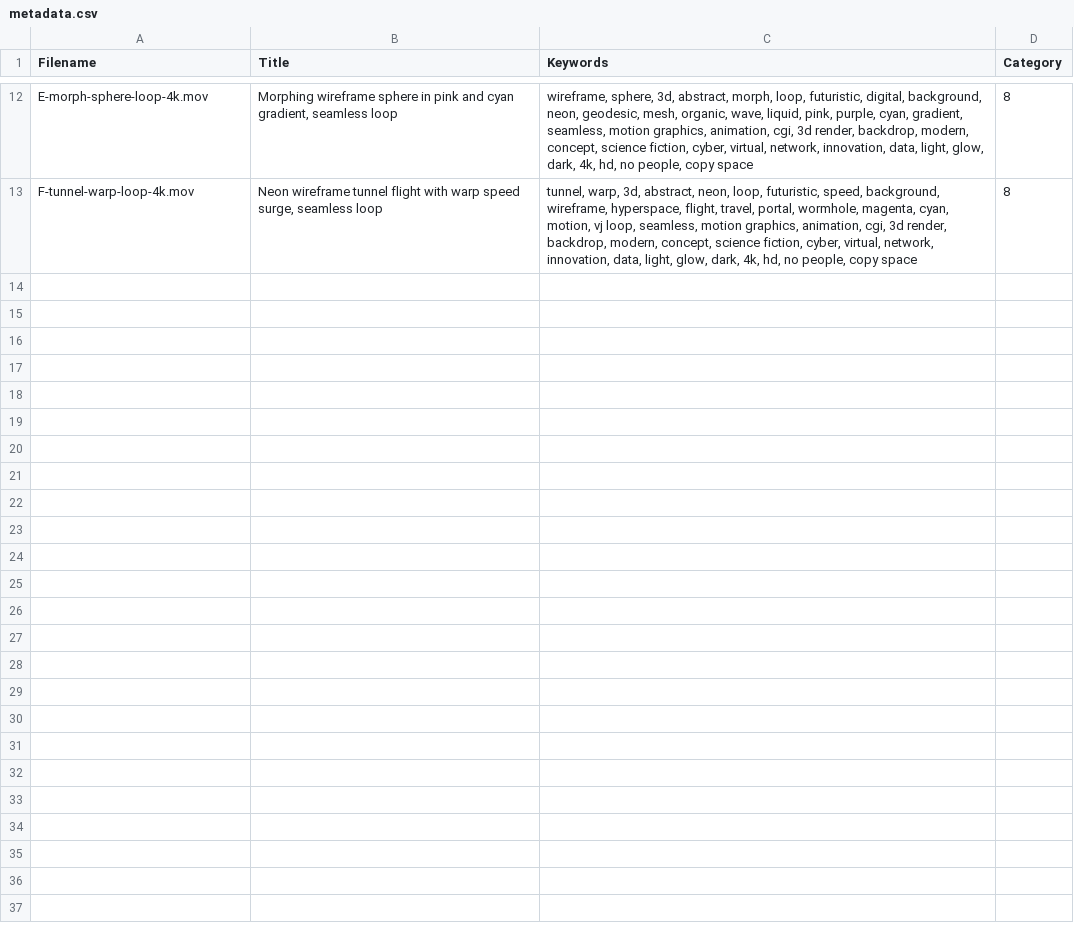
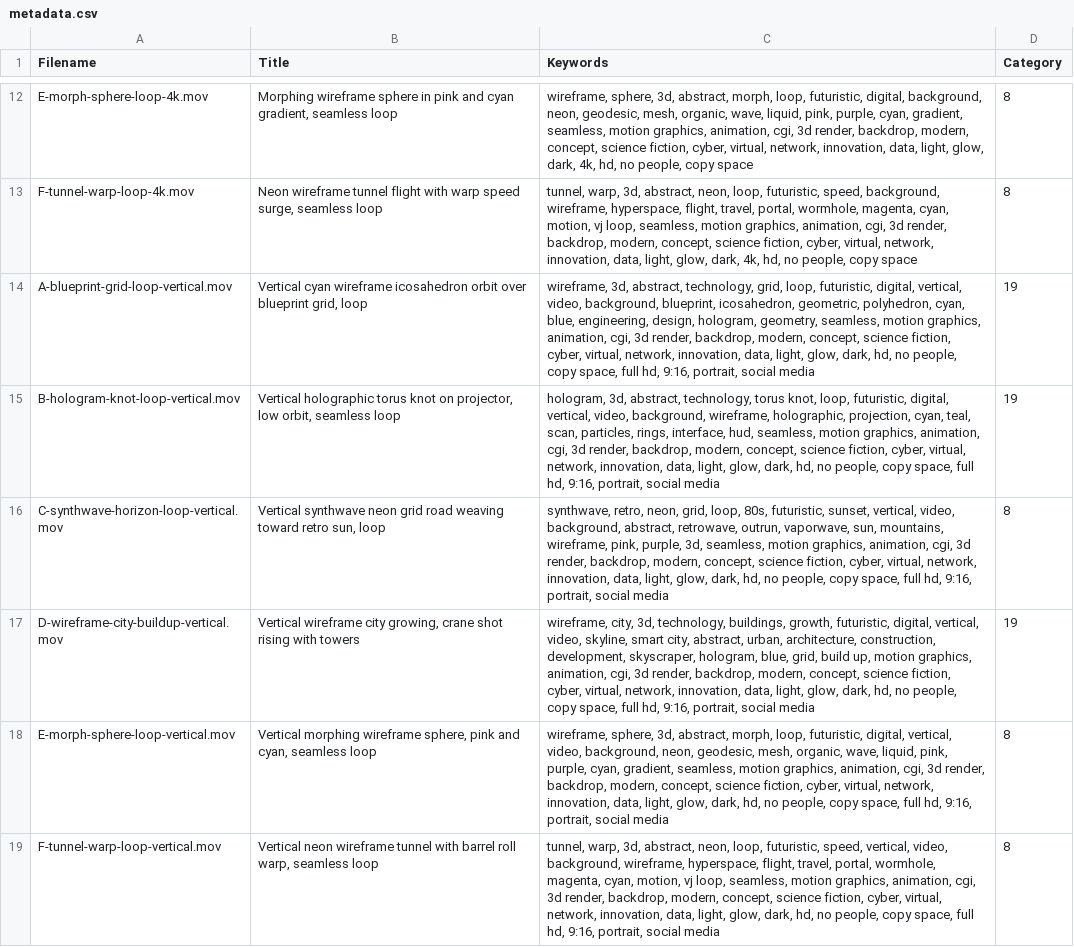
Before and after one commit to Penguin116677/threejs-skills, a CSV file: examples/adobe-stock-loops/out/metadata.csv, drawn as a sheet; only a part is shown, gaps mark what is left out; the diff names each change by its address in the sheet, - before the commit and + after, or states it on an @@ line.

```diff
--- a/examples/adobe-stock-loops/out/metadata.csv
+++ b/examples/adobe-stock-loops/out/metadata.csv
+row 14: A-blueprint-grid-loop-vertical.mov | Vertical cyan wireframe icosahedron orbit over blueprint grid, loop | wireframe, 3d, abstract, technology, grid, loop, futuristic, digital, vertical, video, background, blueprint, icosahedron, geometric, polyhedron, cyan, blue, engineering, design, hologram, geometry, seamless, motion graphics, animation, cgi, 3d render, backdrop, modern, concept, science fiction, cyber, virtual, network, innovation, data, light, glow, dark, hd, no people, copy space, full hd, 9:16, portrait, social media | 19
+row 15: B-hologram-knot-loop-vertical.mov | Vertical holographic torus knot on projector, low orbit, seamless loop | hologram, 3d, abstract, technology, torus knot, loop, futuristic, digital, vertical, video, background, wireframe, holographic, projection, cyan, teal, scan, particles, rings, interface, hud, seamless, motion graphics, animation, cgi, 3d render, backdrop, modern, concept, science fiction, cyber, virtual, network, innovation, data, light, glow, dark, hd, no people, copy space, full hd, 9:16, portrait, social media | 19
+row 16: C-synthwave-horizon-loop-vertical.mov | Vertical synthwave neon grid road weaving toward retro sun, loop | synthwave, retro, neon, grid, loop, 80s, futuristic, sunset, vertical, video, background, abstract, retrowave, outrun, vaporwave, sun, mountains, wireframe, pink, purple, 3d, seamless, motion graphics, animation, cgi, 3d render, backdrop, modern, concept, science fiction, cyber, virtual, network, innovation, data, light, glow, dark, hd, no people, copy space, full hd, 9:16, portrait, social media | 8
+row 17: D-wireframe-city-buildup-vertical.mov | Vertical wireframe city growing, crane shot rising with towers | wireframe, city, 3d, technology, buildings, growth, futuristic, digital, vertical, video, skyline, smart city, abstract, urban, architecture, construction, development, skyscraper, hologram, blue, grid, build up, motion graphics, animation, cgi, 3d render, backdrop, modern, concept, science fiction, cyber, virtual, network, innovation, data, light, glow, dark, hd, no people, copy space, full hd, 9:16, portrait, social media | 19
+row 18: E-morph-sphere-loop-vertical.mov | Vertical morphing wireframe sphere, pink and cyan, seamless loop | wireframe, sphere, 3d, abstract, morph, loop, futuristic, digital, vertical, video, background, neon, geodesic, mesh, organic, wave, liquid, pink, purple, cyan, gradient, seamless, motion graphics, animation, cgi, 3d render, backdrop, modern, concept, science fiction, cyber, virtual, network, innovation, data, light, glow, dark, hd, no people, copy space, full hd, 9:16, portrait, social media | 8
+row 19: F-tunnel-warp-loop-vertical.mov | Vertical neon wireframe tunnel with barrel roll warp, seamless loop | tunnel, warp, 3d, abstract, neon, loop, futuristic, speed, vertical, video, background, wireframe, hyperspace, flight, travel, portal, wormhole, magenta, cyan, motion, vj loop, seamless, motion graphics, animation, cgi, 3d render, backdrop, modern, concept, science fiction, cyber, virtual, network, innovation, data, light, glow, dark, hd, no people, copy space, full hd, 9:16, portrait, social media | 8
```
Also changed, not shown: 11 other files.
